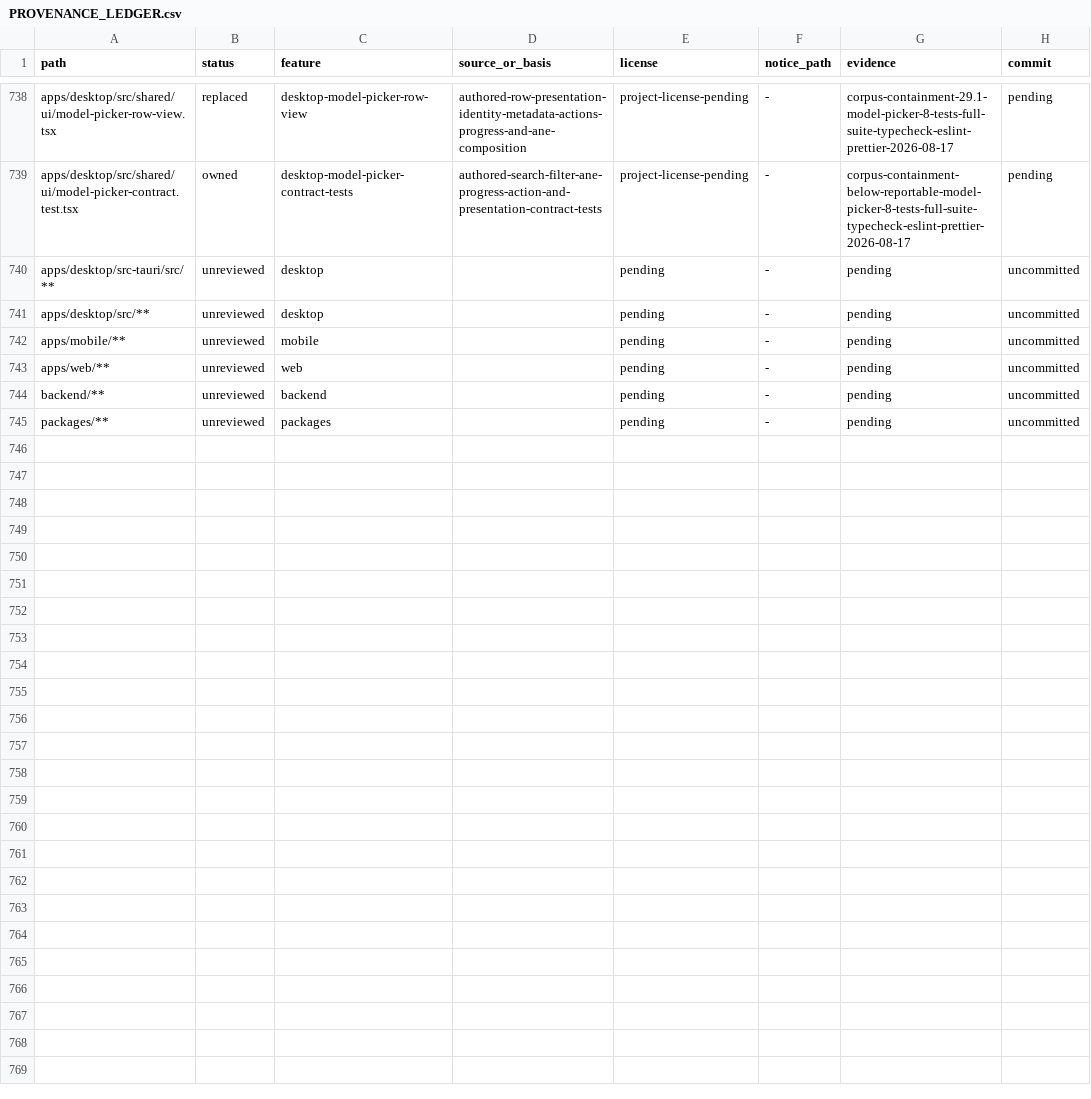
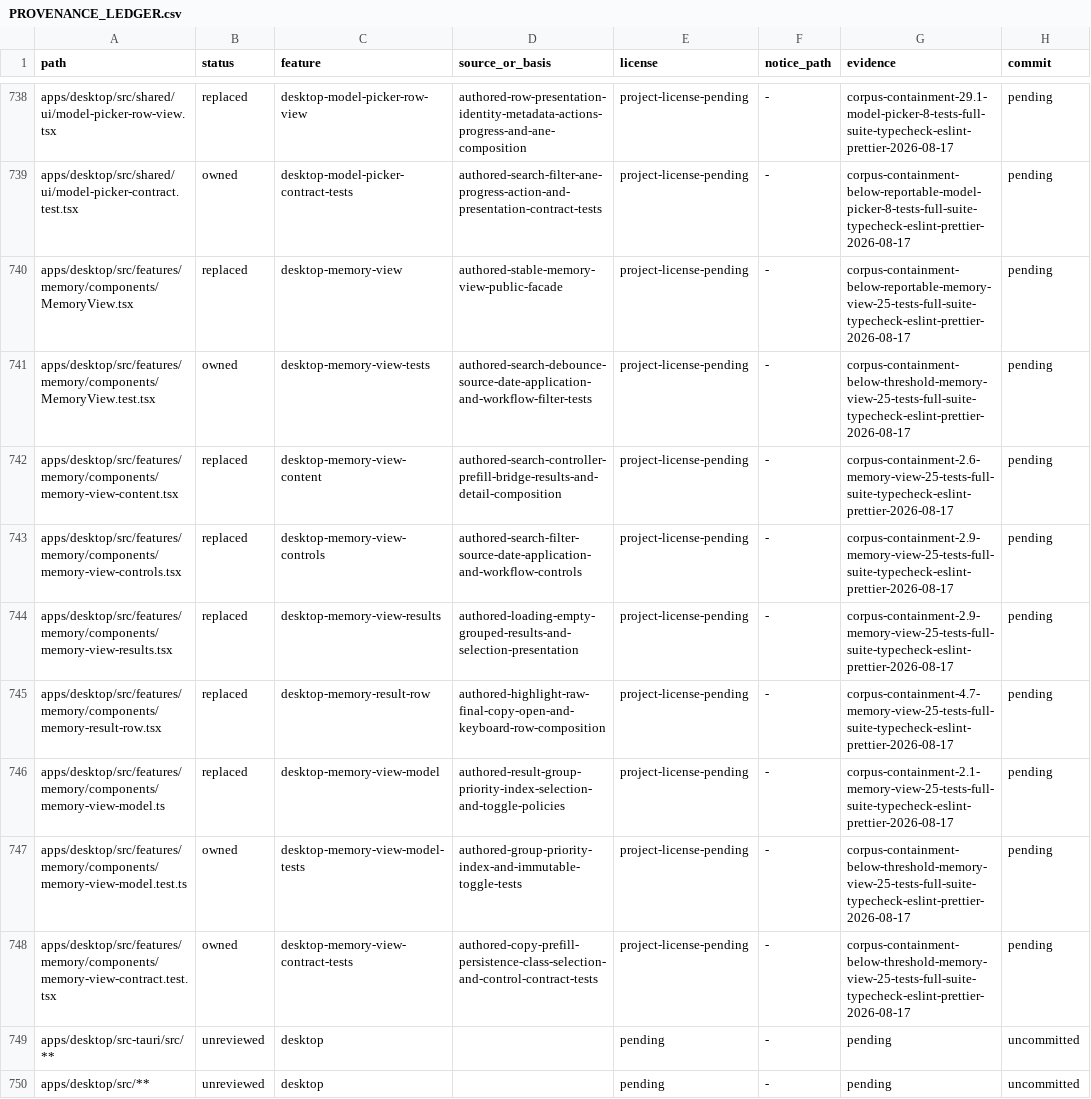
Before and after one commit to jamescardona11/looper, a CSV file: docs/rebuild/PROVENANCE_LEDGER.csv, drawn as a sheet; only a part is shown, gaps mark what is left out; the shorter side is filled out with more unchanged rows; the diff names each change by its address in the sheet, - before the commit and + after, or states it on an @@ line.

Commit message:
refactor(desktop): compose memory search

```diff
--- a/docs/rebuild/PROVENANCE_LEDGER.csv
+++ b/docs/rebuild/PROVENANCE_LEDGER.csv
+row 740: apps/desktop/src/features/memory/components/MemoryView.tsx | replaced | desktop-memory-view | authored-stable-memory-view-public-facade | project-license-pending | - | corpus-containment-below-reportable-memory-view-25-tests-full-suite-typecheck-eslint-prettier-2026-08-17 | pending
+row 741: apps/desktop/src/features/memory/components/MemoryView.test.tsx | owned | desktop-memory-view-tests | authored-search-debounce-source-date-application-and-workflow-filter-tests | project-license-pending | - | corpus-containment-below-threshold-memory-view-25-tests-full-suite-typecheck-eslint-prettier-2026-08-17 | pending
+row 742: apps/desktop/src/features/memory/components/memory-view-content.tsx | replaced | desktop-memory-view-content | authored-search-controller-prefill-bridge-results-and-detail-composition | project-license-pending | - | corpus-containment-2.6-memory-view-25-tests-full-suite-typecheck-eslint-prettier-2026-08-17 | pending
+row 743: apps/desktop/src/features/memory/components/memory-view-controls.tsx | replaced | desktop-memory-view-controls | authored-search-filter-source-date-application-and-workflow-controls | project-license-pending | - | corpus-containment-2.9-memory-view-25-tests-full-suite-typecheck-eslint-prettier-2026-08-17 | pending
+row 744: apps/desktop/src/features/memory/components/memory-view-results.tsx | replaced | desktop-memory-view-results | authored-loading-empty-grouped-results-and-selection-presentation | project-license-pending | - | corpus-containment-2.9-memory-view-25-tests-full-suite-typecheck-eslint-prettier-2026-08-17 | pending
+row 745: apps/desktop/src/features/memory/components/memory-result-row.tsx | replaced | desktop-memory-result-row | authored-highlight-raw-final-copy-open-and-keyboard-row-composition | project-license-pending | - | corpus-containment-4.7-memory-view-25-tests-full-suite-typecheck-eslint-prettier-2026-08-17 | pending
+row 746: apps/desktop/src/features/memory/components/memory-view-model.ts | replaced | desktop-memory-view-model | authored-result-group-priority-index-selection-and-toggle-policies | project-license-pending | - | corpus-containment-2.1-memory-view-25-tests-full-suite-typecheck-eslint-prettier-2026-08-17 | pending
+row 747: apps/desktop/src/features/memory/components/memory-view-model.test.ts | owned | desktop-memory-view-model-tests | authored-group-priority-index-and-immutable-toggle-tests | project-license-pending | - | corpus-containment-below-threshold-memory-view-25-tests-full-suite-typecheck-eslint-prettier-2026-08-17 | pending
+row 748: apps/desktop/src/features/memory/components/memory-view-contract.test.tsx | owned | desktop-memory-view-contract-tests | authored-copy-prefill-persistence-class-selection-and-control-contract-tests | project-license-pending | - | corpus-containment-below-threshold-memory-view-25-tests-full-suite-typecheck-eslint-prettier-2026-08-17 | pending
```
Also changed, not shown: 9 other files.
